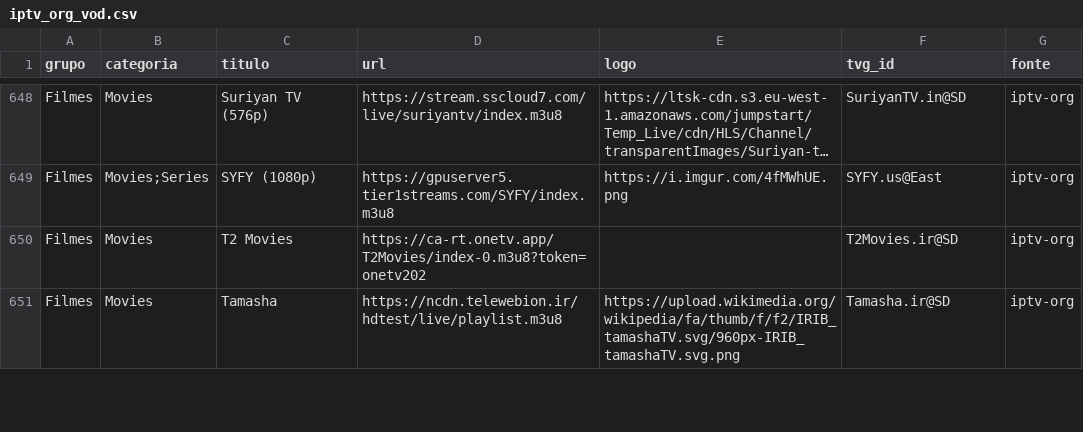
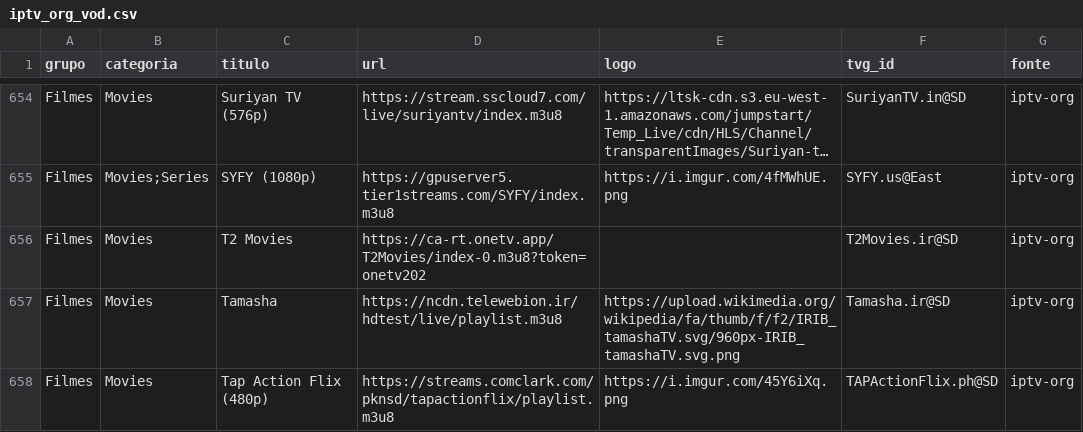
Before and after one commit to kaykewf13/animeout, a CSV file: sources/iptv_org_vod.csv, drawn as a sheet; only a part is shown, gaps mark what is left out; long unchanged cells end in …; the diff covers the shown part only.

```diff
--- a/sources/iptv_org_vod.csv
+++ b/sources/iptv_org_vod.csv
@@ -651 +657,2 @@ Filmes,Movies,T2 Movies,https://ca-rt.onetv.app/T2Movies/index-0.m3u8?token=onet
 Filmes,Movies,Tamasha,https://ncdn.telewebion.ir/hdtest/live/playlist.m3u8,https://upload.wikimedia.org/wikipedia/fa/thumb/f/f2/IRIB_tamashaTV.svg/960px-IRIB_tamashaTV.svg.png,Tamasha.ir@SD,iptv-org
+Filmes,Movies,Tap Action Flix (480p),https://streams.comclark.com/pknsd/tapactionflix/playlist.m3u8,https://i.imgur.com/45Y6iXq.png,TAPActionFlix.ph@SD,iptv-org
```
Also changed, not shown: 7 added rows and 3 edited cells elsewhere in this file, 2 other files.
